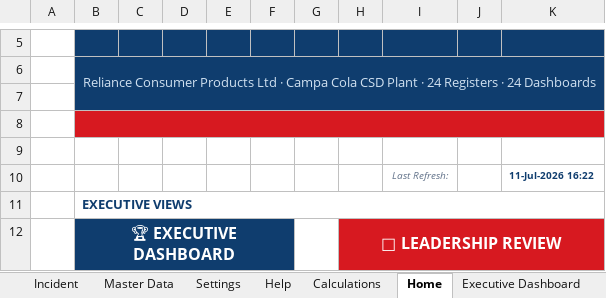
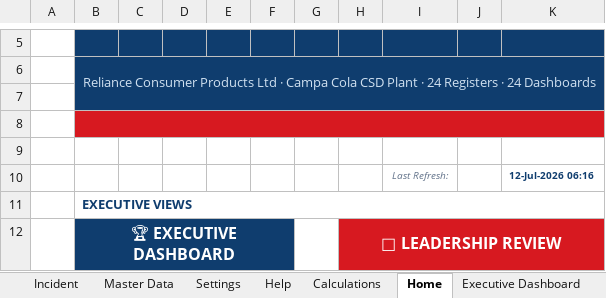
Before and after one commit to snlbk043-cell/hira, an Excel workbook: dashboard/RCPL_Integrated_EHS_Management_System.xlsm, sheet Home, drawn as a sheet; only a part is shown, gaps mark what is left out; values as stored, in another font and other column widths than the file's, no borders; the diff names each change by its address in the sheet, - before the commit and + after, or states it on an @@ line.

```diff
--- a/dashboard/RCPL_Integrated_EHS_Management_System.xlsm (sheet Home)
+++ b/dashboard/RCPL_Integrated_EHS_Management_System.xlsm (sheet Home)
-K10: 11-Jul-2026 16:22
+K10: 12-Jul-2026 06:16
```
Also changed, not shown: sheet Calculations, sheet Executive Dashboard, sheet Master Data, formulas that keep their value, charts or pictures, 3 other files.
